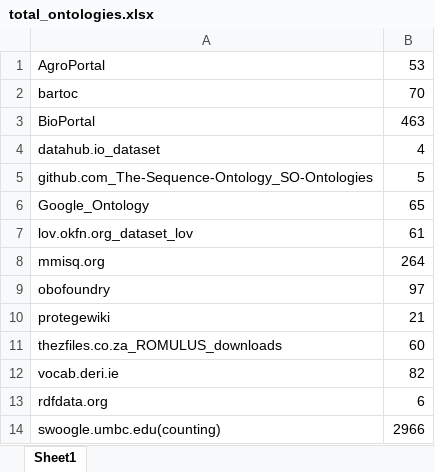
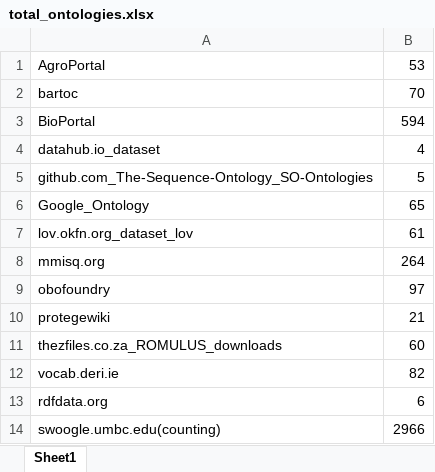
Before and after one commit to priyasatbhaya/tag_distribution, an Excel workbook: excel_files/total_ontologies.xlsx, sheet Sheet1, drawn as a sheet; values as stored, in another font and other column widths than the file's, no borders; the diff names each change by its address in the sheet, - before the commit and + after, or states it on an @@ line.

Commit message:
total_ontologies excel update

```diff
--- a/excel_files/total_ontologies.xlsx (sheet Sheet1)
+++ b/excel_files/total_ontologies.xlsx (sheet Sheet1)
-B3: 463
+B3: 594
```
